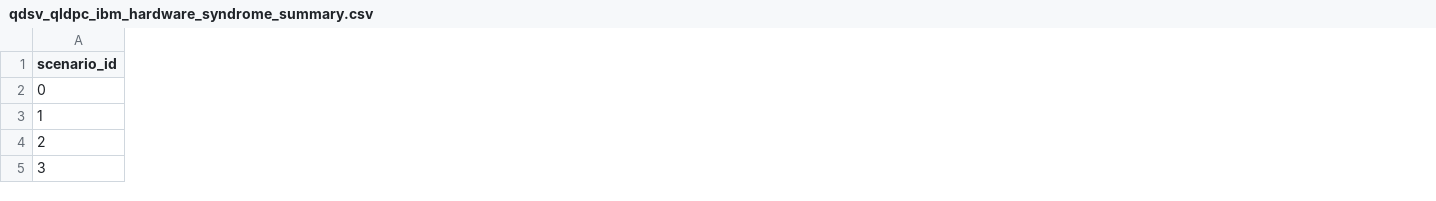
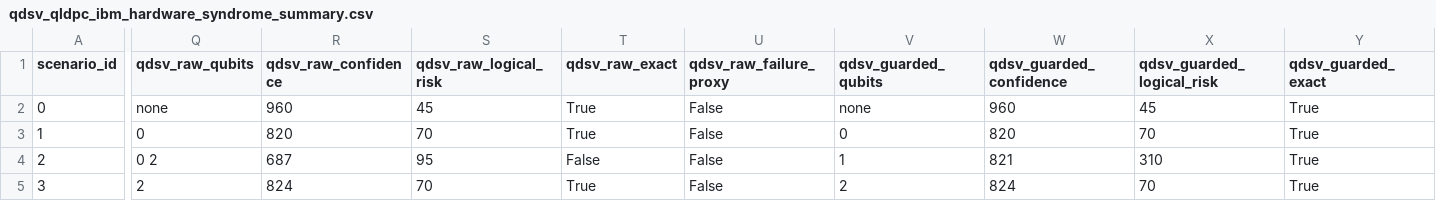
Before and after one commit to qdsvquantum-afk/qintent, a CSV file: docs/research/evidence/qdsv_qldpc_ibm_hardware_syndrome_summary.csv, drawn as a sheet; only a part is shown, gaps mark what is left out; the diff covers the shown part only; the diff names each change by its address in the sheet, - before the commit and + after, or states it on an @@ line.

```diff
--- a/docs/research/evidence/qdsv_qldpc_ibm_hardware_syndrome_summary.csv
+++ b/docs/research/evidence/qdsv_qldpc_ibm_hardware_syndrome_summary.csv
+column Q (qdsv_raw_qubits), rows 2-5: none | 0 | 0 2 | 2
+column R (qdsv_raw_confidence), rows 2-5: 960 | 820 | 687 | 824
+column S (qdsv_raw_logical_risk), rows 2-5: 45 | 70 | 95 | 70
+column T (qdsv_raw_exact), rows 2-5: True | True | False | True
+column U (qdsv_raw_failure_proxy), rows 2-5: all False
+column V (qdsv_guarded_qubits), rows 2-5: none | 0 | 1 | 2
+column W (qdsv_guarded_confidence), rows 2-5: 960 | 820 | 821 | 824
+column X (qdsv_guarded_logical_risk), rows 2-5: 45 | 70 | 310 | 70
+column Y (qdsv_guarded_exact), rows 2-5: all True
```
Also changed, not shown: 11 added columns elsewhere in this file, docs/research/evidence/qdsv_qldpc_bp_soft_multiseed_metrics.csv, docs/research/evidence/qdsv_qldpc_real_ldpc_ensemble_recovery_metrics.csv, 10 other files.
